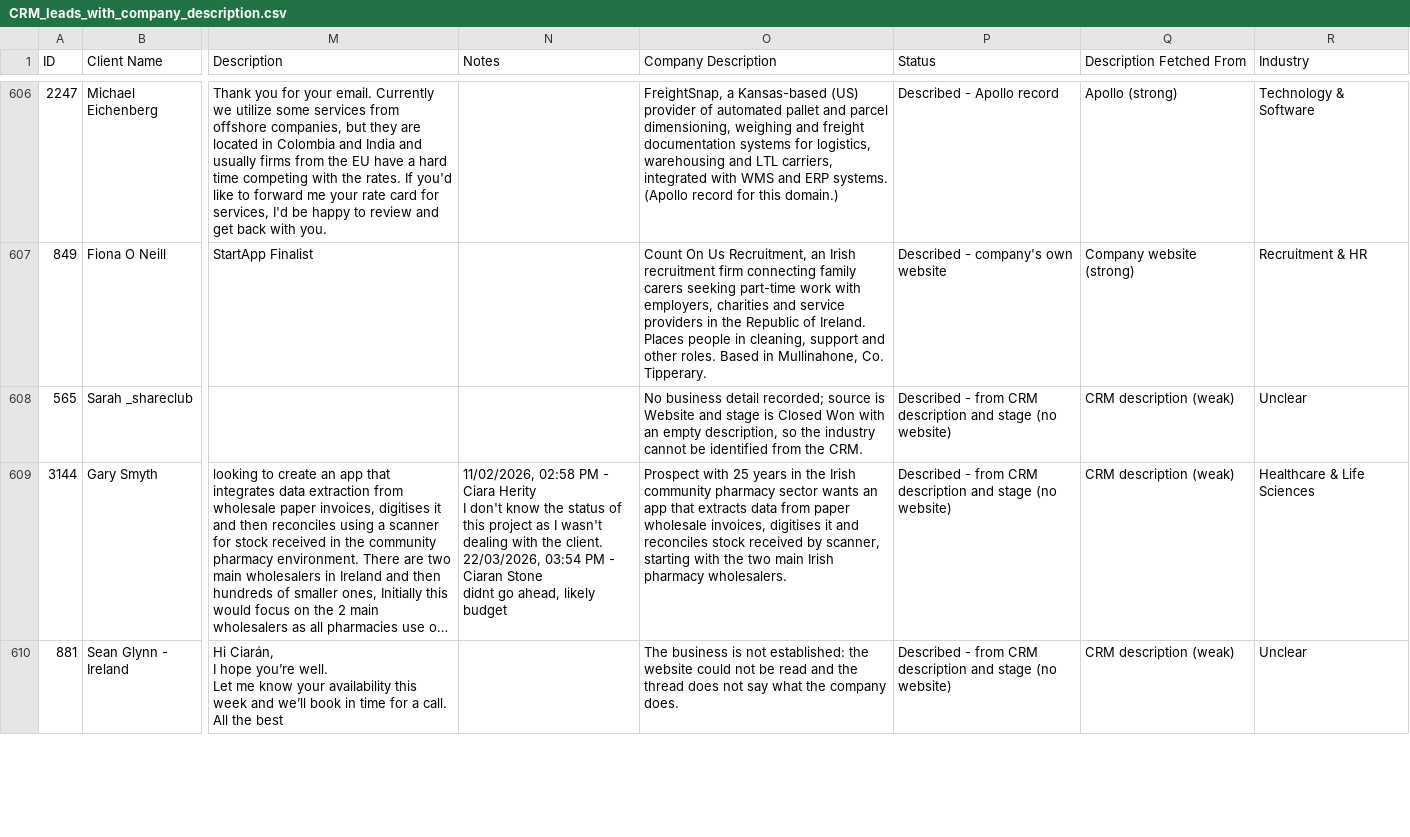
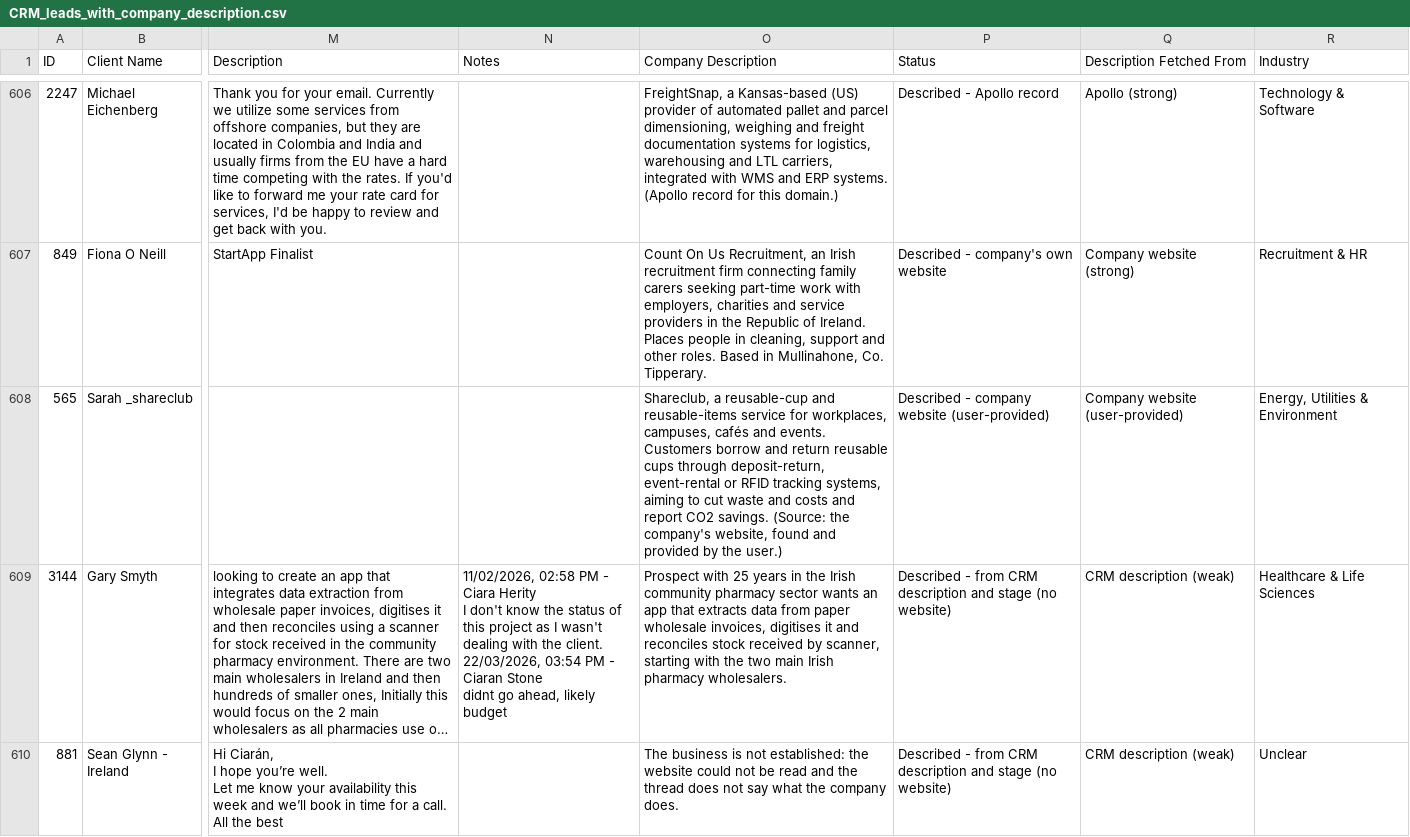
Before and after one commit to dhavaltemp21-oss/CRM-analysis, a CSV file: CRM_leads_with_company_description.csv, drawn as a sheet; only a part is shown, gaps mark what is left out; long unchanged cells end in …; the diff covers the shown part only; the diff names each change by its address in the sheet, - before the commit and + after, or states it on an @@ line.

```diff
--- a/CRM_leads_with_company_description.csv
+++ b/CRM_leads_with_company_description.csv
-O608 (Company Description): No business detail recorded; source is Website and stage is Closed Won with an empty description, so the industry cannot be identified from the CRM.
+O608 (Company Description): Shareclub, a reusable-cup and reusable-items service for workplaces, campuses, cafés and events. Customers borrow and return reusable cups through deposit-return, event-rental or RFID tracking systems, aiming to cut waste and costs and report CO2 savings. (Source: the company's website, found and provided by the user.)
-P608 (Status): Described - from CRM description and stage (no website)
+P608 (Status): Described - company website (user-provided)
-Q608 (Description Fetched From): CRM description (weak)
+Q608 (Description Fetched From): Company website (user-provided)
-R608 (Industry): Unclear
+R608 (Industry): Energy, Utilities & Environment
```
Also changed, not shown: 4 edited cells elsewhere in this file.
